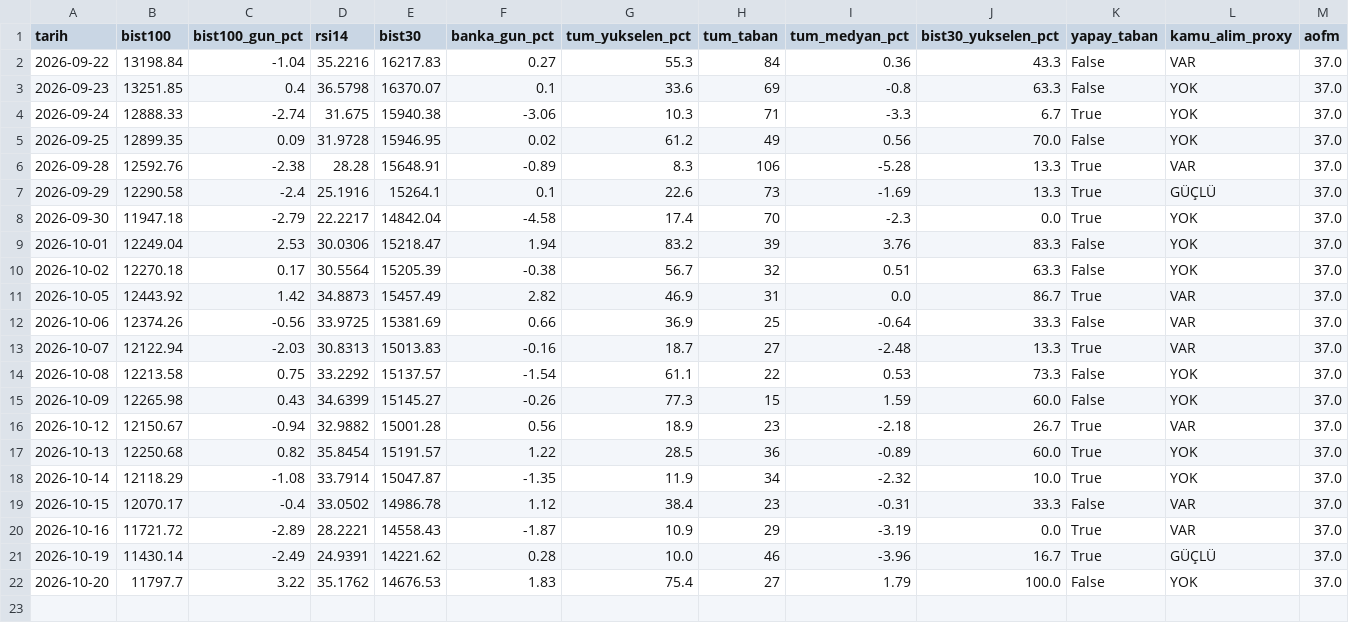
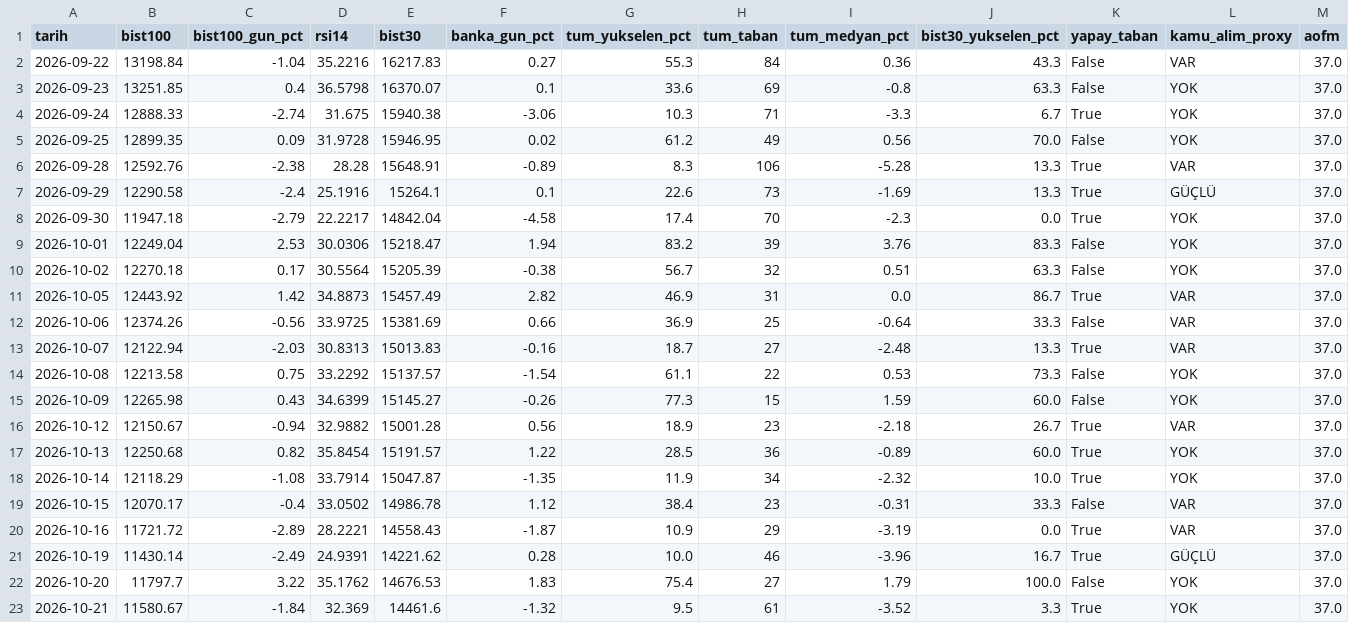
Before and after one commit to OrhanBoyali/bist-radar, a CSV file: output/gunluk_arsiv.csv, drawn as a sheet; only a part is shown; rows hold the shown columns only; the diff names each change by its address in the sheet, - before the commit and + after, or states it on an @@ line.

```diff
--- a/output/gunluk_arsiv.csv
+++ b/output/gunluk_arsiv.csv
+row 23: 2026-10-21 | 11580.67 | -1.84 | 32.369 | 14461.6 | -1.32 | 9.5 | 61 | -3.52 | 3.3 | True | YOK | 37.0
```
Also changed, not shown: 4 other files.
